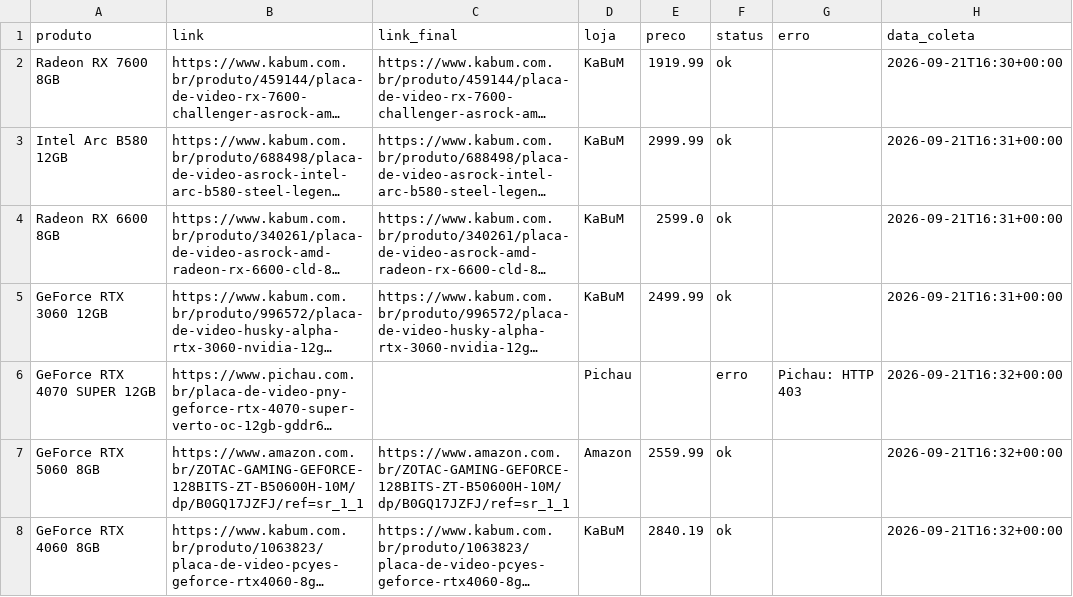
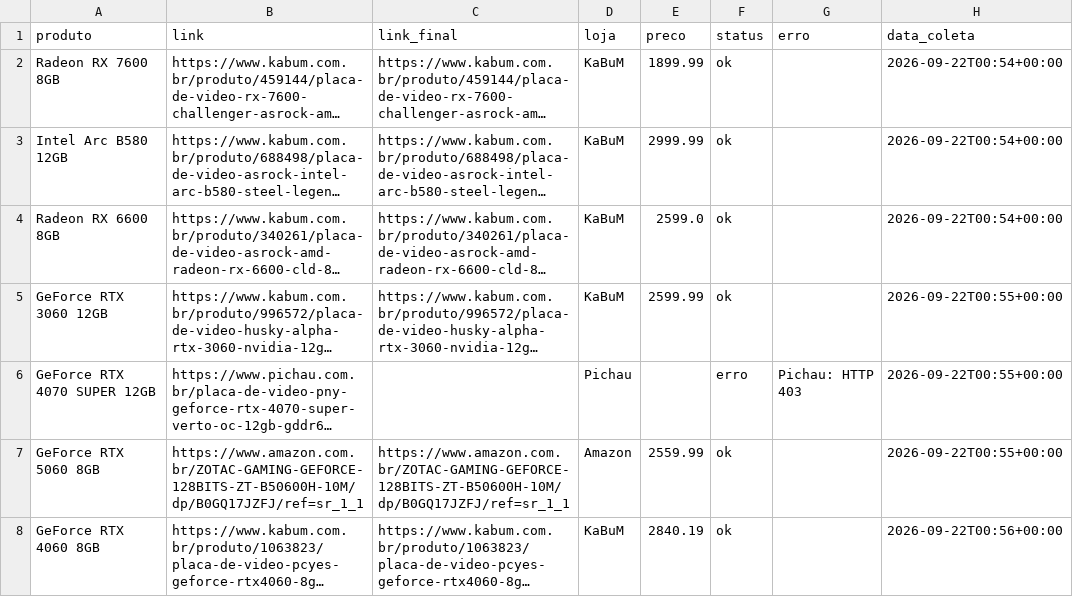
Before and after one commit to fabioconceicao22/radar-gpu-gamer-br, a CSV file: data/precos_coletados.csv, drawn as a sheet; long unchanged cells end in …; the diff names each change by its address in the sheet, - before the commit and + after, or states it on an @@ line.

```diff
--- a/data/precos_coletados.csv
+++ b/data/precos_coletados.csv
-E2 (preco): 1919.99
+E2 (preco): 1899.99
-H2 (data_coleta): 2026-09-21T16:30+00:00
+H2 (data_coleta): 2026-09-22T00:54+00:00
-H3:H4 (data_coleta): 2026-09-21T16:31+00:00
+H3:H4 (data_coleta): 2026-09-22T00:54+00:00
-E5 (preco): 2499.99
+E5 (preco): 2599.99
-H5 (data_coleta): 2026-09-21T16:31+00:00
+H5 (data_coleta): 2026-09-22T00:55+00:00
-H6:H7 (data_coleta): 2026-09-21T16:32+00:00
+H6:H7 (data_coleta): 2026-09-22T00:55+00:00
-H8 (data_coleta): 2026-09-21T16:32+00:00
+H8 (data_coleta): 2026-09-22T00:56+00:00
```
